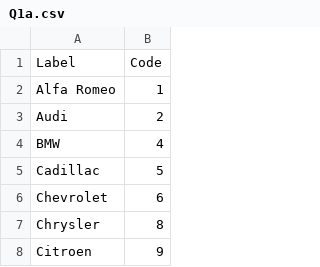
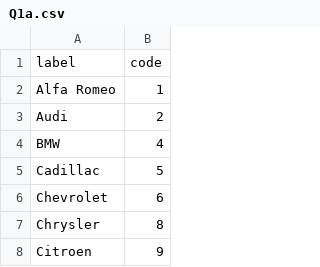
Before and after one commit to ryangroblerrigour/auto-coding, a CSV file: codeframes/Q1a.csv, drawn as a sheet; only a part is shown.

Commit message:
Update Q1a.csv

```diff
--- a/codeframes/Q1a.csv
+++ b/codeframes/Q1a.csv
@@ -1,2 +1,2 @@
-Label, Code
+label,code
 Alfa Romeo,1
```
